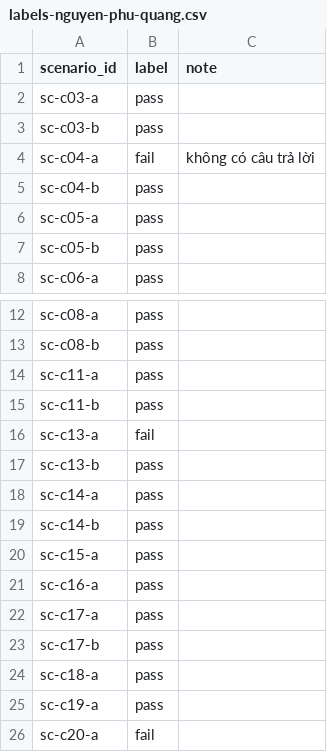
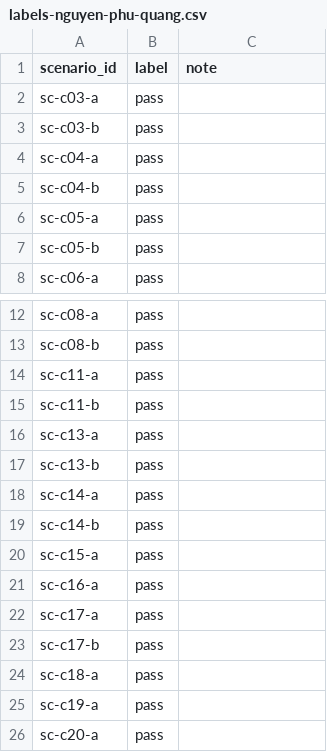
Before and after one commit to Simon068/K3-Track1-Day20-21-AI-Evaluation, a CSV file: deliverables/evidence/labels-nguyen-phu-quang.csv, drawn as a sheet; only a part is shown, gaps mark what is left out.

Commit message:
Finalize evaluation report and submission evidence

```diff
--- a/deliverables/evidence/labels-nguyen-phu-quang.csv
+++ b/deliverables/evidence/labels-nguyen-phu-quang.csv
@@ -3,3 +3,3 @@ scenario_id,label,note
 "sc-c03-b","pass",""
-"sc-c04-a","fail","không có câu trả lời"
+"sc-c04-a","pass",""
 "sc-c04-b","pass",""
@@ -15,3 +15,3 @@ scenario_id,label,note
 "sc-c11-b","pass",""
-"sc-c13-a","fail",""
+"sc-c13-a","pass",""
 "sc-c13-b","pass",""
@@ -25,2 +25,2 @@ scenario_id,label,note
 "sc-c19-a","pass",""
-"sc-c20-a","fail",""
+"sc-c20-a","pass",""
```
Also changed, not shown: 15 other files.
